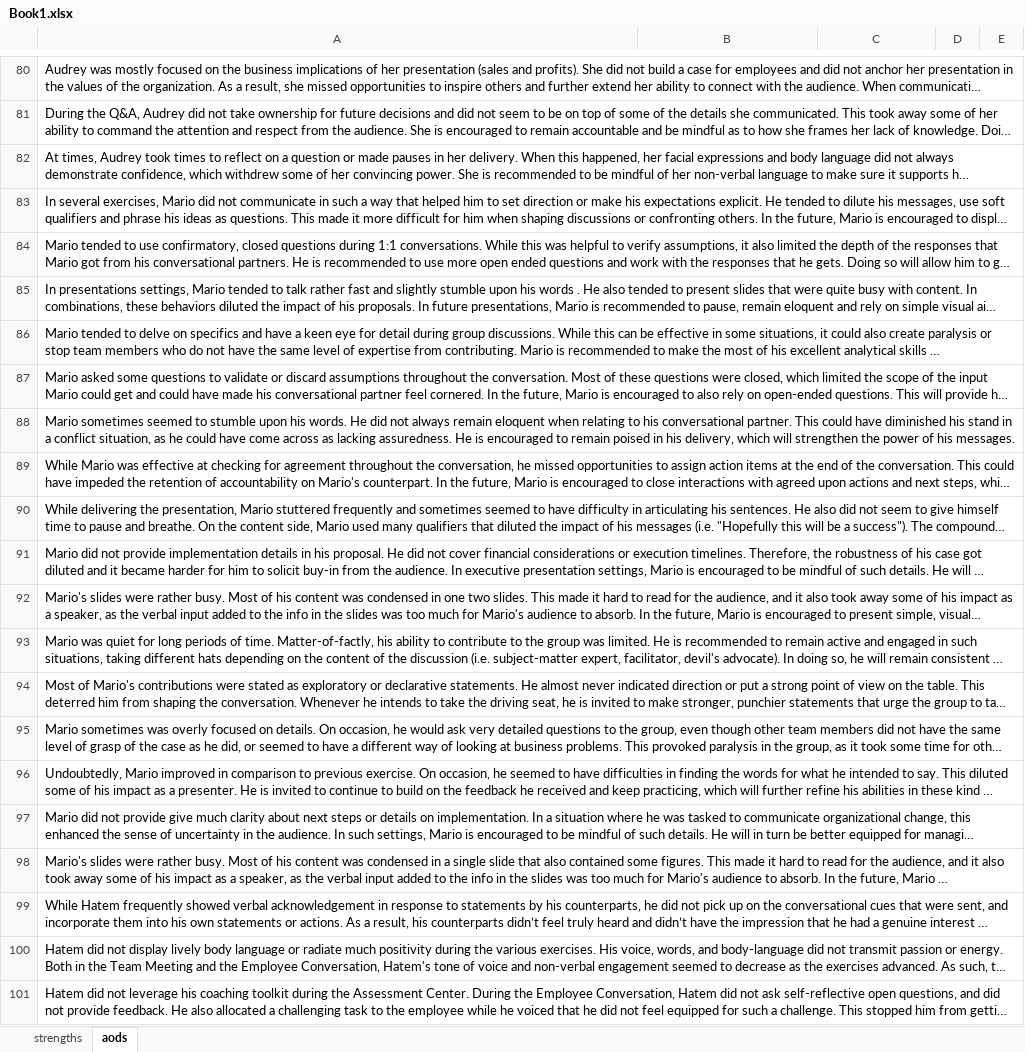
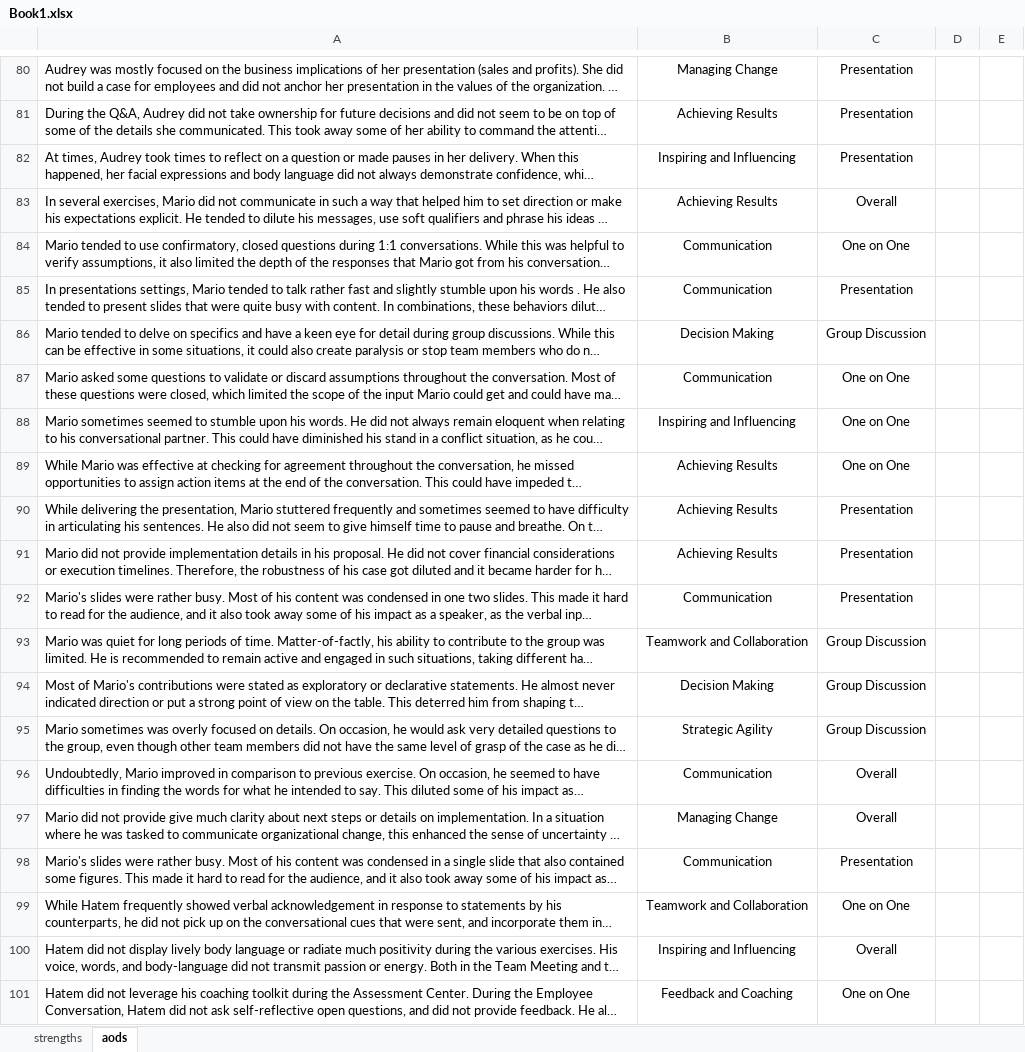
Before and after one commit to libsyz/snippet-search-app, an Excel workbook: Book1.xlsx, sheet aods, drawn as a sheet; only a part is shown, gaps mark what is left out; long unchanged cells end in …; values as stored, in another font and other column widths than the file's, no borders; the diff covers the shown part only; the diff names each change by its address in the sheet, - before the commit and + after, or states it on an @@ line.

```diff
--- a/Book1.xlsx (sheet aods)
+++ b/Book1.xlsx (sheet aods)
-B80: (empty)
+B80: Managing Change
-C80:C82: (empty)
+C80:C82: Presentation
-B81: (empty)
+B81: Achieving Results
-B82: (empty)
+B82: Inspiring and Influencing
-B83: (empty)
+B83: Achieving Results
-C83: (empty)
+C83: Overall
-B84:B85: (empty)
+B84:B85: Communication
-C84: (empty)
+C84: One on One
-C85: (empty)
+C85: Presentation
-B86: (empty)
+B86: Decision Making
-C86: (empty)
+C86: Group Discussion
-B87: (empty)
+B87: Communication
-C87:C89: (empty)
+C87:C89: One on One
-B88: (empty)
+B88: Inspiring and Influencing
-B89:B91: (empty)
+B89:B91: Achieving Results
-C90:C92: (empty)
+C90:C92: Presentation
-B92: (empty)
+B92: Communication
-B93: (empty)
+B93: Teamwork and Collaboration
-C93:C95: (empty)
+C93:C95: Group Discussion
-B94: (empty)
+B94: Decision Making
-B95: (empty)
+B95: Strategic Agility
-B96: (empty)
+B96: Communication
-C96:C97: (empty)
+C96:C97: Overall
-B97: (empty)
+B97: Managing Change
-B98: (empty)
+B98: Communication
-C98: (empty)
+C98: Presentation
-B99: (empty)
+B99: Teamwork and Collaboration
-C99: (empty)
+C99: One on One
-B100: (empty)
+B100: Inspiring and Influencing
-C100: (empty)
+C100: Overall
-B101: (empty)
+B101: Feedback and Coaching
-C101: (empty)
+C101: One on One
```
Also changed, not shown: 6 added rows, 6 removed rows and 309 edited cells elsewhere in this sheet, sheet strengths, 1 other file.
